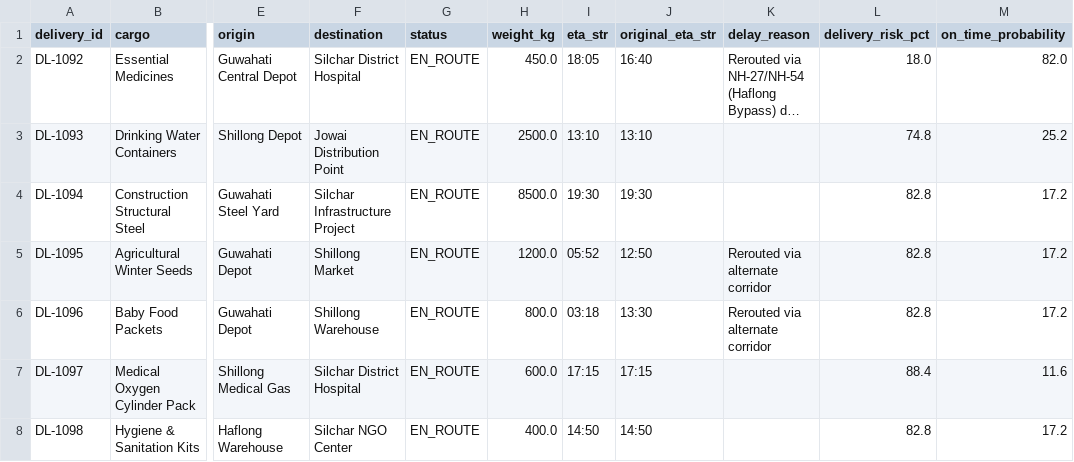
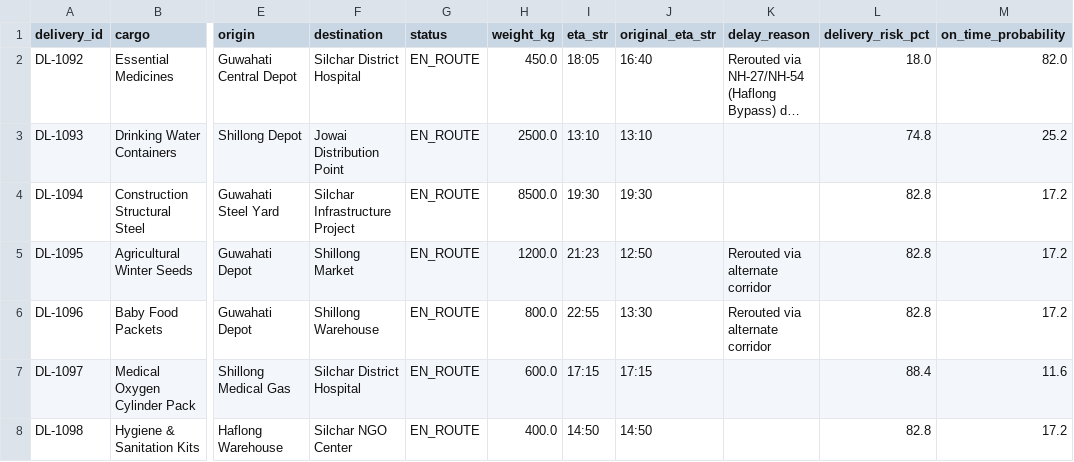
Before and after one commit to gauravpatrekar01/NER-Sentinel-AI, a CSV file: backend/data/deliveries.csv, drawn as a sheet; only a part is shown, gaps mark what is left out; long unchanged cells end in …; the diff names each change by its address in the sheet, - before the commit and + after, or states it on an @@ line.

```diff
--- a/backend/data/deliveries.csv
+++ b/backend/data/deliveries.csv
-I5 (eta_str): 05:52
+I5 (eta_str): 21:23
-I6 (eta_str): 03:18
+I6 (eta_str): 22:55
```
Also changed, not shown: backend/data/alerts.csv, backend/data/incidents.csv, 1 other file.
